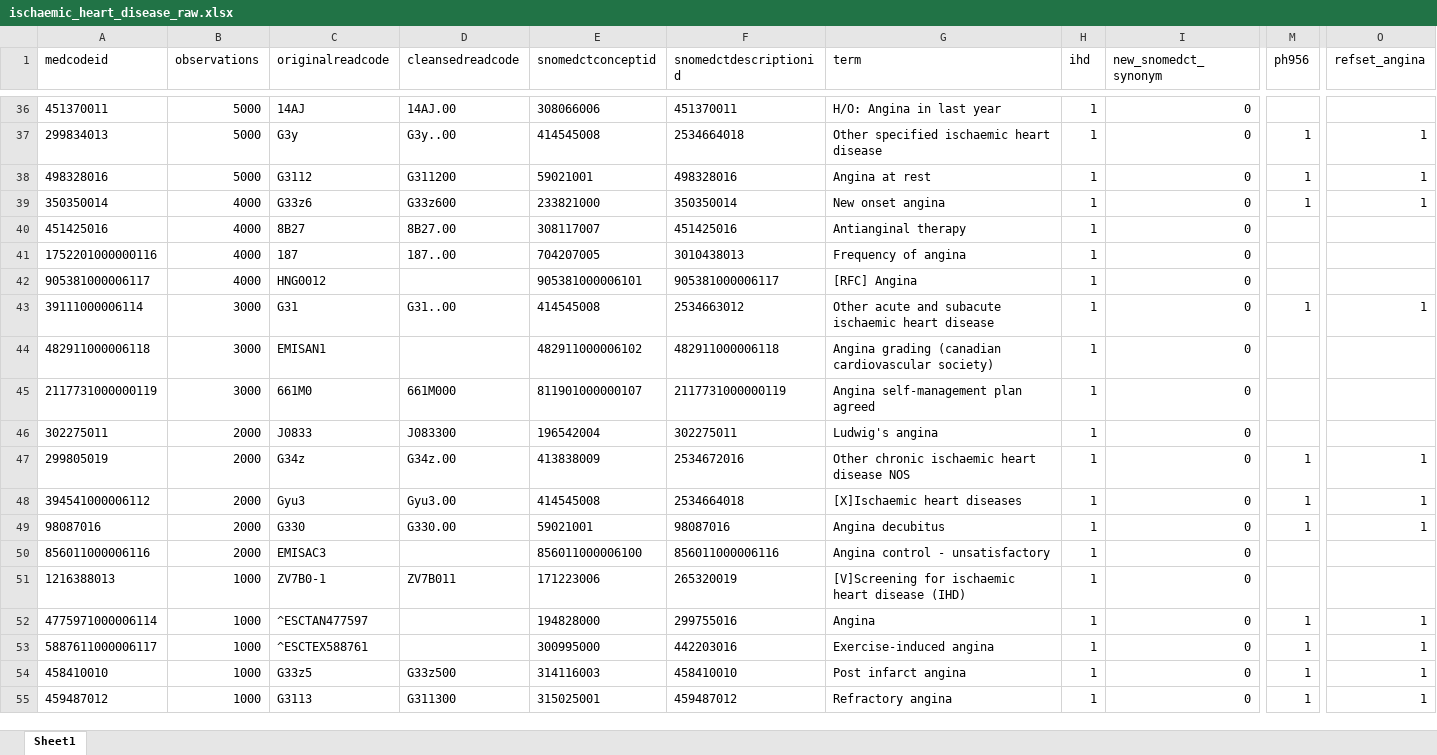
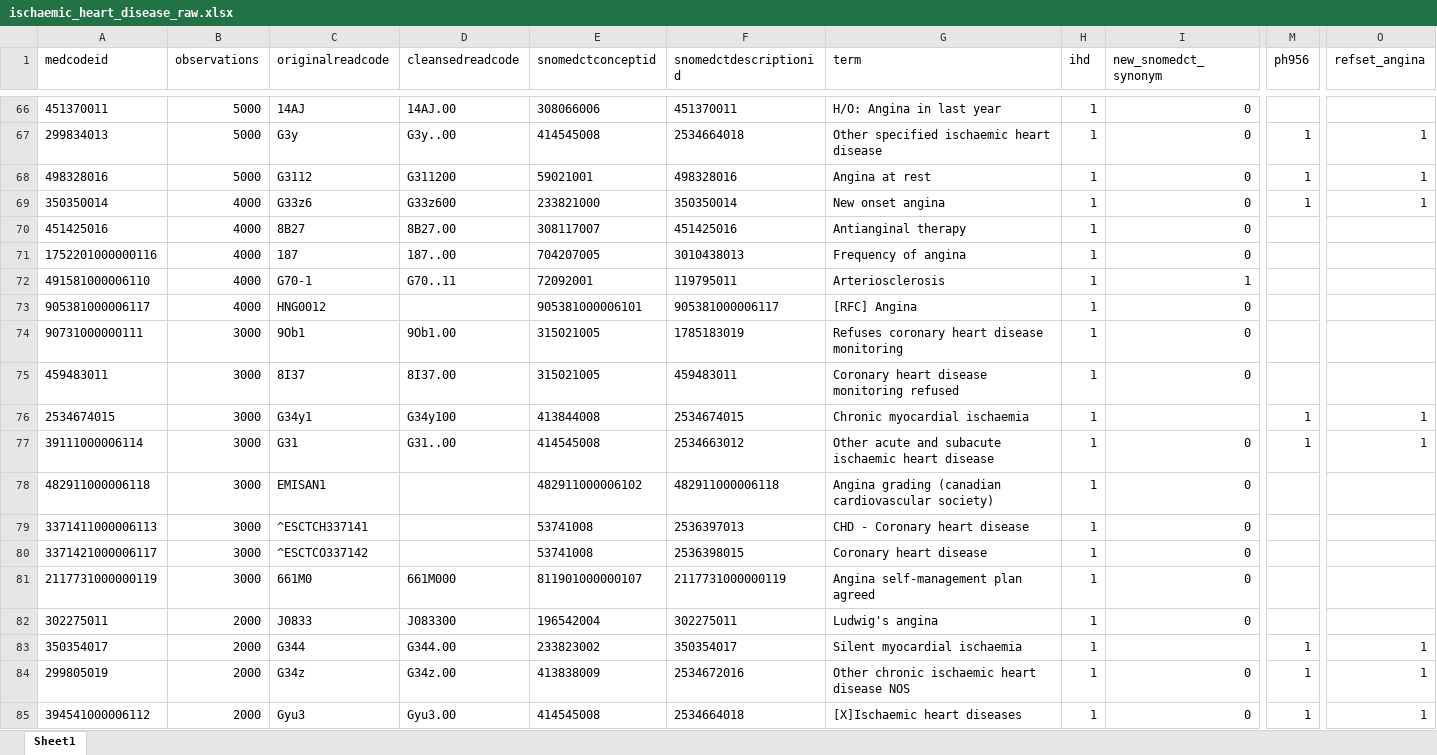
Before and after one commit to cehram-ucl/priority, an Excel workbook: codelists/ischaemic_heart_disease_raw.xlsx, sheet Sheet1, drawn as a sheet; only a part is shown, gaps mark what is left out; the shorter side is filled out with more unchanged rows; values as stored, in another font and other column widths than the file's, no borders; rows hold the shown columns only; the diff covers the shown part only; the diff names each change by its address in the sheet, - before the commit and + after, or states it on an @@ line.

Commit message:
Ischaemic heart disease update

```diff
--- a/codelists/ischaemic_heart_disease_raw.xlsx (sheet Sheet1)
+++ b/codelists/ischaemic_heart_disease_raw.xlsx (sheet Sheet1)
+row 72: 491581000006110 | 4000 | G70-1 | G70..11 | 72092001 | 119795011 | Arteriosclerosis | 1 | 1
+row 74: 90731000000111 | 3000 | 9Ob1 | 9Ob1.00 | 315021005 | 1785183019 | Refuses coronary heart disease monitoring | 1 | 0
+row 75: 459483011 | 3000 | 8I37 | 8I37.00 | 315021005 | 459483011 | Coronary heart disease monitoring refused | 1 | 0
+row 76: 2534674015 | 3000 | G34y1 | G34y100 | 413844008 | 2534674015 | Chronic myocardial ischaemia | 1 |  | 1 | 1
+row 79: 3371411000006113 | 3000 | ^ESCTCH337141 |  | 53741008 | 2536397013 | CHD - Coronary heart disease | 1 | 0
+row 80: 3371421000006117 | 3000 | ^ESCTCO337142 |  | 53741008 | 2536398015 | Coronary heart disease | 1 | 0
+row 83: 350354017 | 2000 | G344 | G344.00 | 233823002 | 350354017 | Silent myocardial ischaemia | 1 |  | 1 | 1
```
Also changed, not shown: 80 added rows and 2 moved rows elsewhere in this sheet, 3 other files.
